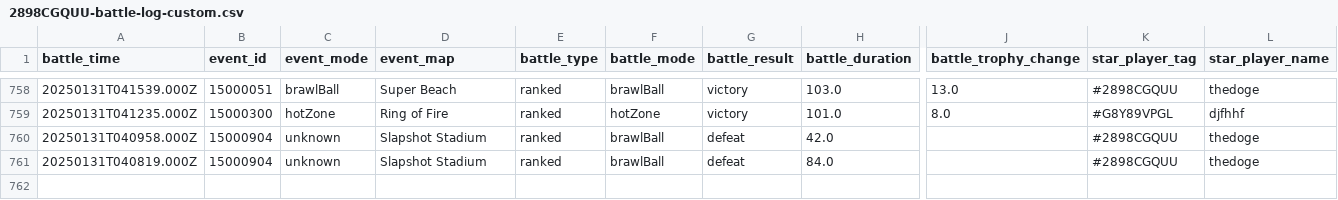
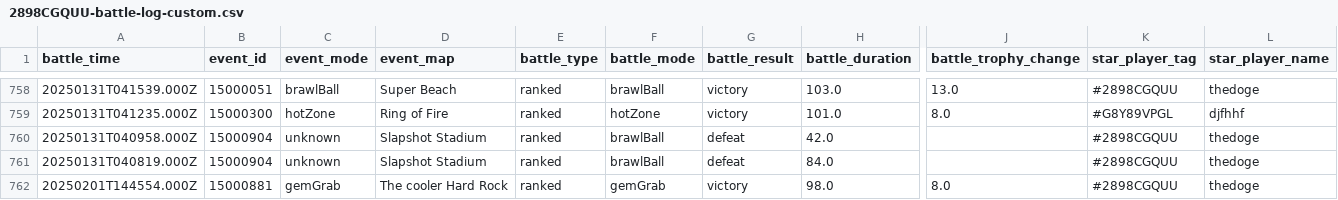
Before and after one commit to connorli18/brawl-stats, a CSV file: created-logs-per-player/2898CGQUU-battle-log-custom.csv, drawn as a sheet; only a part is shown, gaps mark what is left out; rows hold the shown columns only; the diff names each change by its address in the sheet, - before the commit and + after, or states it on an @@ line.

```diff
--- a/created-logs-per-player/2898CGQUU-battle-log-custom.csv
+++ b/created-logs-per-player/2898CGQUU-battle-log-custom.csv
+row 762: 20250201T144554.000Z | 15000881 | gemGrab | The cooler Hard Rock | ranked | gemGrab | victory | 98.0 | 8.0 | #2898CGQUU | thedoge
```
Also changed, not shown: created-logs-per-player/2LV0PLP8G-battle-log-custom.csv, created-logs-per-player/8JYJY298-battle-log-custom.csv, 25 other files.
